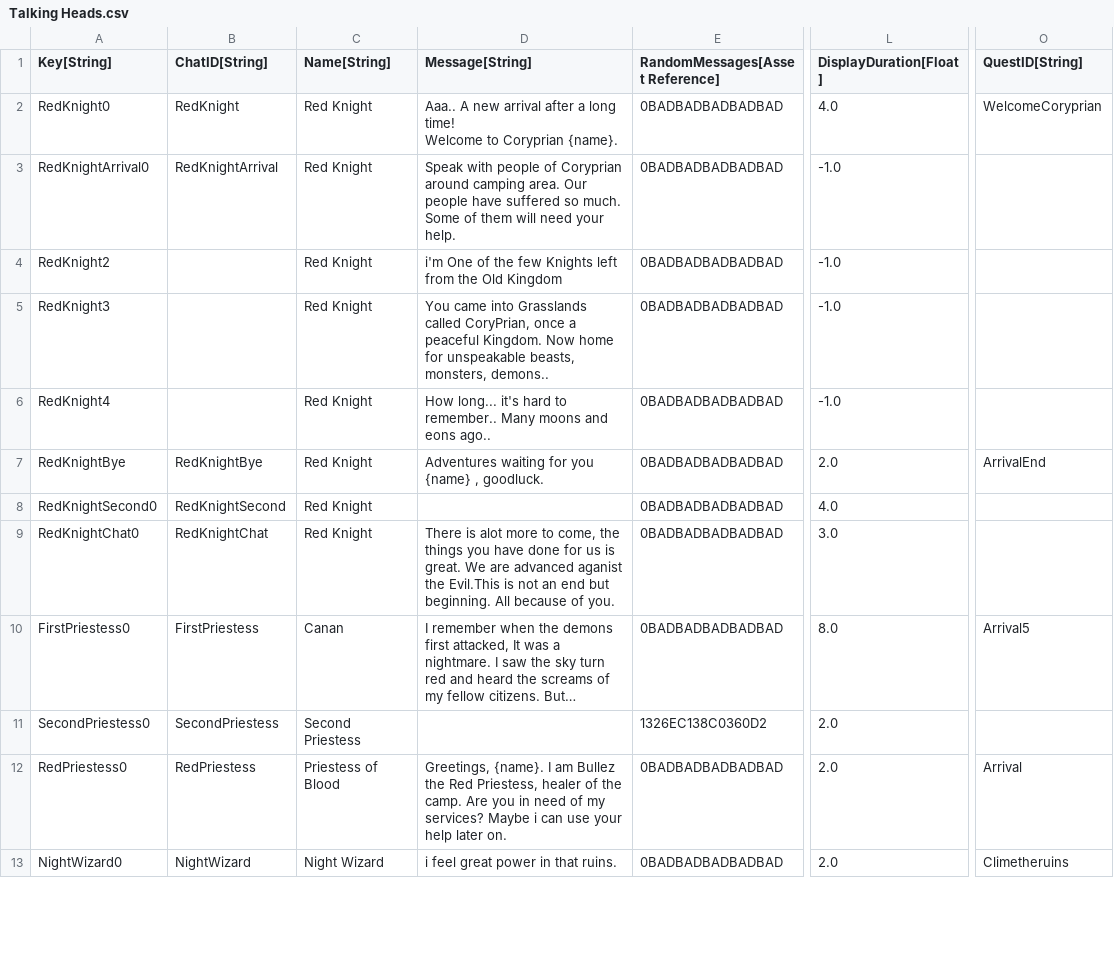
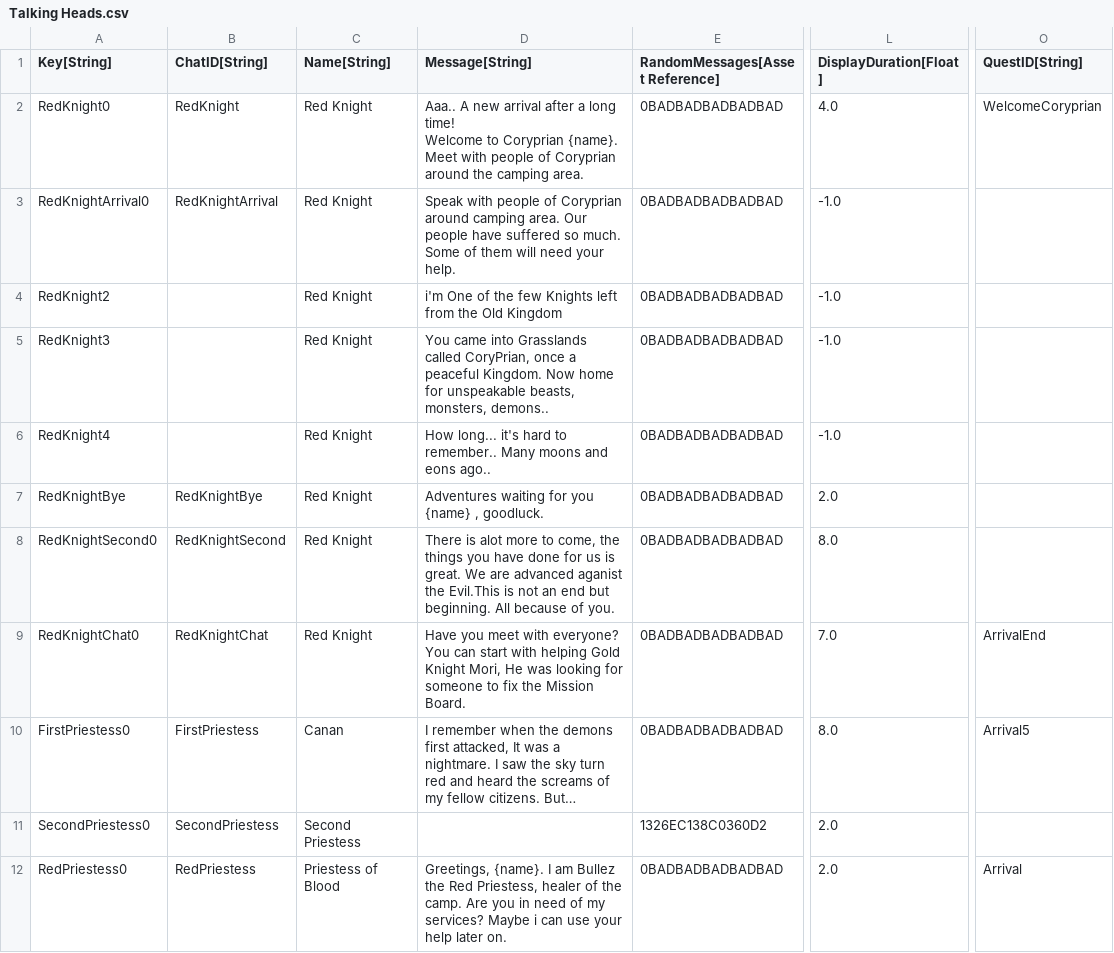
Before and after one commit to Kibrisli/CoryPrian, a CSV file: Framework/Data/DataTables/Talking Heads.csv, drawn as a sheet; only a part is shown, gaps mark what is left out; the shorter side is filled out with more unchanged rows; long unchanged cells end in …; the diff names each change by its address in the sheet, - before the commit and + after, or states it on an @@ line.

Commit message:
Npc Talking changes

```diff
--- a/Framework/Data/DataTables/Talking Heads.csv
+++ b/Framework/Data/DataTables/Talking Heads.csv
-D2 (Message[String]): …Coryprian {name}.
+D2 (Message[String]): …Coryprian {name}. Meet with people of Coryprian around the camping area.
-O7 (QuestID[String]): ArrivalEnd
+O7 (QuestID[String]): (empty)
-D8 (Message[String]): (empty)
+D8 (Message[String]): There is alot more to come, the things you have done for us is great. We are advanced aganist the Evil.This is not an end but beginning. All because of you.
-L8 (DisplayDuration[Float]): 4.0
+L8 (DisplayDuration[Float]): 8.0
-D9 (Message[String]): There is alot more to come, the things you have done for us is great. We are advanced aganist the Evil.This is not an end but beginning. All because of you.
+D9 (Message[String]): Have you meet with everyone? You can start with helping Gold Knight Mori, He was looking for someone to fix the Mission Board.
-L9 (DisplayDuration[Float]): 3.0
+L9 (DisplayDuration[Float]): 7.0
-O9 (QuestID[String]): (empty)
+O9 (QuestID[String]): ArrivalEnd
```
Also changed, not shown: Framework/Data/DataTables/QuestObjectives.csv, Framework/Data/DataTables/TalkingHeads_QuestsOverride-RedKnight.csv.
